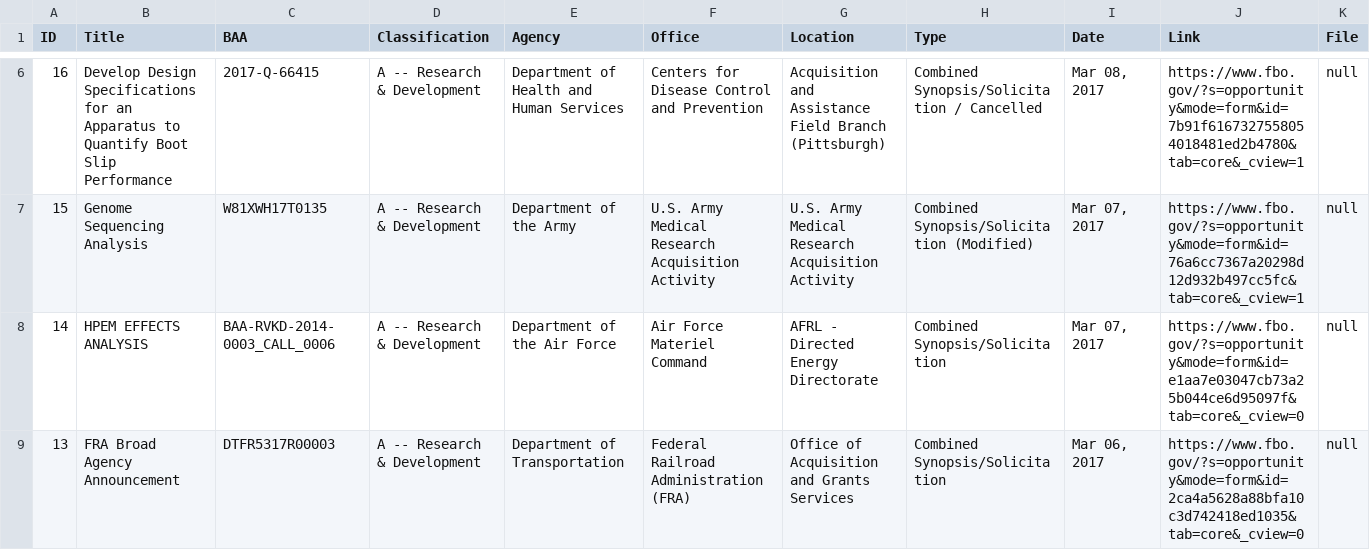
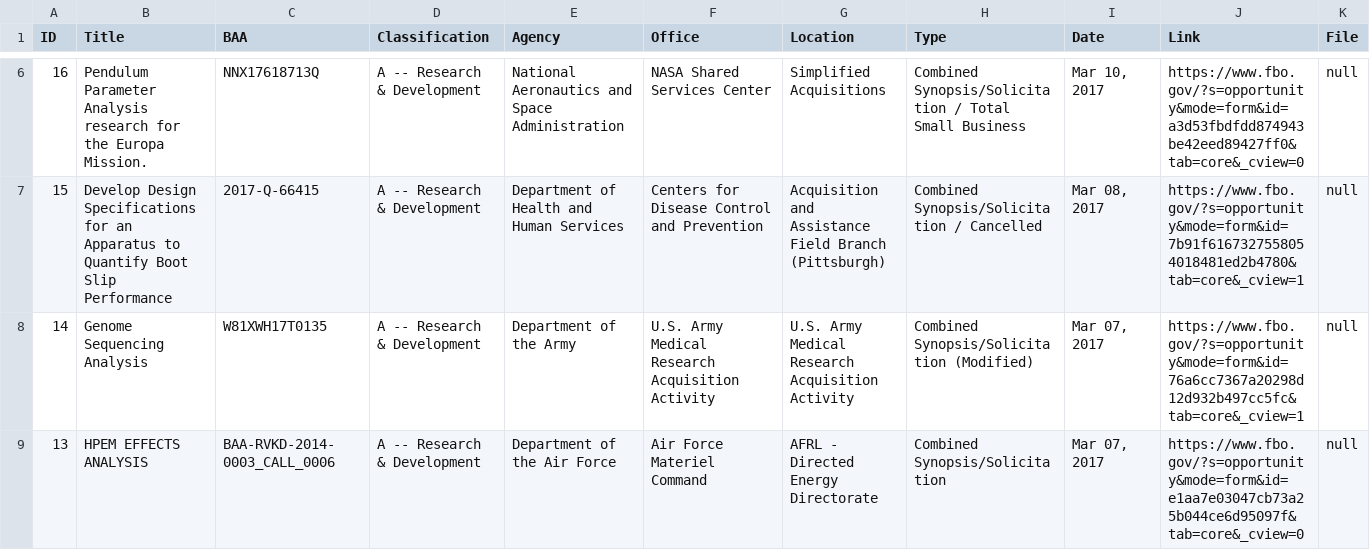
Before and after one commit to scottshotgg/fbo-mailer-bot, a CSV file: FBODatabase.csv, drawn as a sheet; only a part is shown, gaps mark what is left out; the diff covers the shown part only.

```diff
--- a/FBODatabase.csv
+++ b/FBODatabase.csv
@@ -6,4 +6,4 @@ ID,Title,BAA,Classification,Agency,Office,Location,Type,Date,Link,File
-"16", "Develop Design Specifications for an Apparatus to Quantify Boot Slip Performance", "2017-Q-66415", "A -- Research & Development", "Department of Health and Human Services", "Centers for Disease Control and Prevention", "Acquisition and Assistance Field Branch (Pittsburgh)", "Combined Synopsis/Solicitation / Cancelled", "Mar 08, 2017", "https://www.fbo.gov/?s=opportunity&mode=form&id=7b91f6167327558054018481ed2b4780&tab=core&_cview=1", "null",
-"15", "Genome Sequencing Analysis", "W81XWH17T0135", "A -- Research & Development", "Department of the Army", "U.S. Army Medical Research Acquisition Activity", "U.S. Army Medical Research Acquisition Activity", "Combined Synopsis/Solicitation (Modified)", "Mar 07, 2017", "https://www.fbo.gov/?s=opportunity&mode=form&id=76a6cc7367a20298d12d932b497cc5fc&tab=core&_cview=1", "null",
-"14", "HPEM EFFECTS ANALYSIS", "BAA-RVKD-2014-0003_CALL_0006", "A -- Research & Development", "Department of the Air Force", "Air Force Materiel Command", "AFRL - Directed Energy Directorate", "Combined Synopsis/Solicitation", "Mar 07, 2017", "https://www.fbo.gov/?s=opportunity&mode=form&id=e1aa7e03047cb73a25b044ce6d95097f&tab=core&_cview=0", "null",
-"13", "FRA Broad Agency Announcement", "DTFR5317R00003", "A -- Research & Development", "Department of Transportation", "Federal Railroad Administration (FRA)", "Office of Acquisition and Grants Services", "Combined Synopsis/Solicitation", "Mar 06, 2017", "https://www.fbo.gov/?s=opportunity&mode=form&id=2ca4a5628a88bfa10c3d742418ed1035&tab=core&_cview=0", "null",
+"16", "Pendulum Parameter Analysis research for the Europa Mission.", "NNX17618713Q", "A -- Research & Development", "National Aeronautics and Space Administration", "NASA Shared Services Center", "Simplified Acquisitions", "Combined Synopsis/Solicitation / Total Small Business", "Mar 10, 2017", "https://www.fbo.gov/?s=opportunity&mode=form&id=a3d53fbdfdd874943be42eed89427ff0&tab=core&_cview=0", "null",
+"15", "Develop Design Specifications for an Apparatus to Quantify Boot Slip Performance", "2017-Q-66415", "A -- Research & Development", "Department of Health and Human Services", "Centers for Disease Control and Prevention", "Acquisition and Assistance Field Branch (Pittsburgh)", "Combined Synopsis/Solicitation / Cancelled", "Mar 08, 2017", "https://www.fbo.gov/?s=opportunity&mode=form&id=7b91f6167327558054018481ed2b4780&tab=core&_cview=1", "null",
+"14", "Genome Sequencing Analysis", "W81XWH17T0135", "A -- Research & Development", "Department of the Army", "U.S. Army Medical Research Acquisition Activity", "U.S. Army Medical Research Acquisition Activity", "Combined Synopsis/Solicitation (Modified)", "Mar 07, 2017", "https://www.fbo.gov/?s=opportunity&mode=form&id=76a6cc7367a20298d12d932b497cc5fc&tab=core&_cview=1", "null",
+"13", "HPEM EFFECTS ANALYSIS", "BAA-RVKD-2014-0003_CALL_0006", "A -- Research & Development", "Department of the Air Force", "Air Force Materiel Command", "AFRL - Directed Energy Directorate", "Combined Synopsis/Solicitation", "Mar 07, 2017", "https://www.fbo.gov/?s=opportunity&mode=form&id=e1aa7e03047cb73a25b044ce6d95097f&tab=core&_cview=0", "null",
```
Also changed, not shown: 63 edited cells elsewhere in this file, 3 other files.
